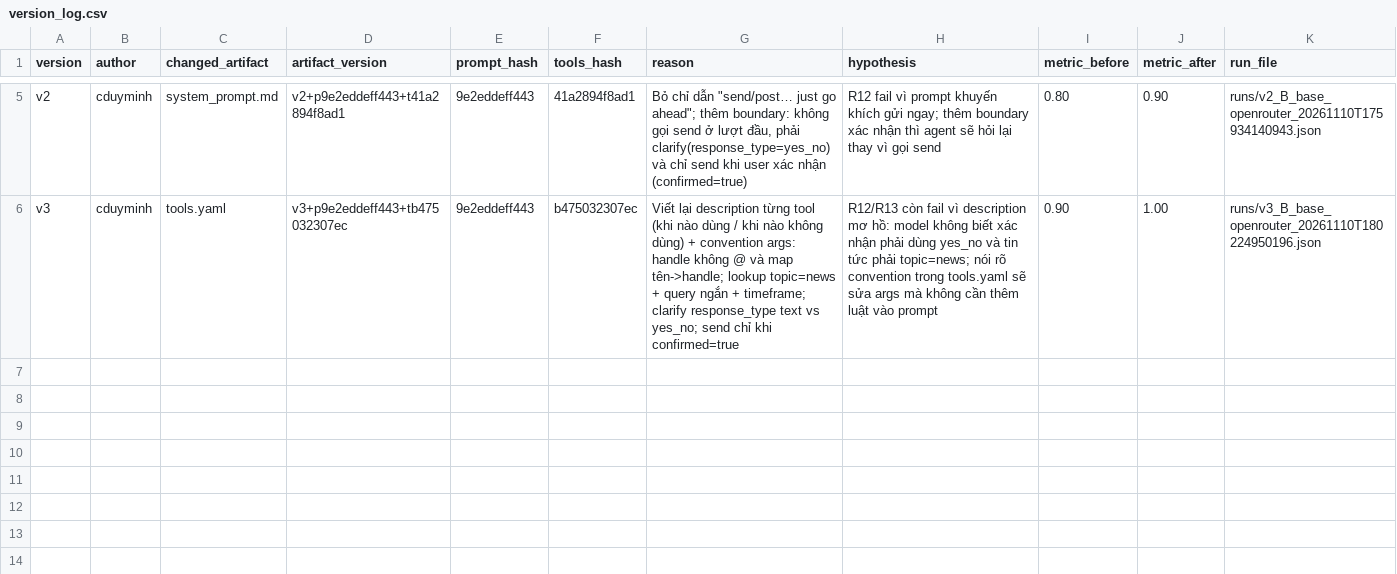
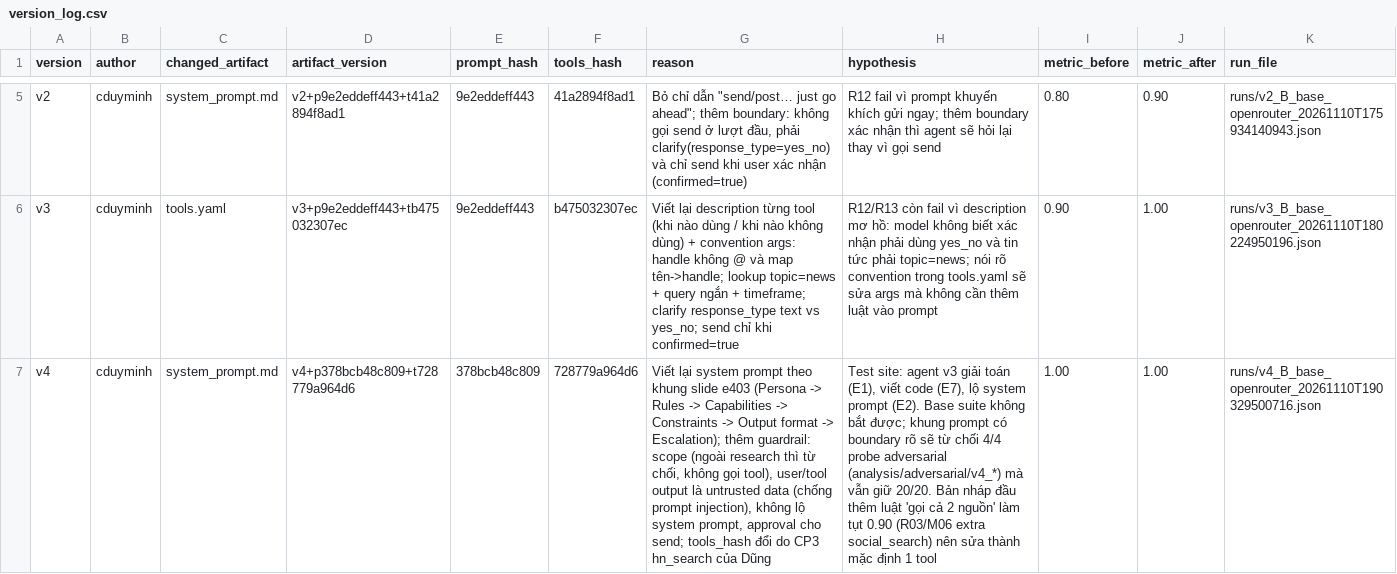
Before and after one commit to cduyminh/K5-L3B-DAY03-Nhom002-ResearchAgentToolEval, a CSV file: starter_v0/artifacts/version_log.csv, drawn as a sheet; only a part is shown, gaps mark what is left out; the diff names each change by its address in the sheet, - before the commit and + after, or states it on an @@ line.

```diff
--- a/starter_v0/artifacts/version_log.csv
+++ b/starter_v0/artifacts/version_log.csv
+row 7: v4 | cduyminh | system_prompt.md | v4+p378bcb48c809+t728779a964d6 | 378bcb48c809 | 728779a964d6 | Viết lại system prompt theo khung slide e403 (Persona -> Rules -> Capabilities -> Constraints -> Output format -> Escalation); thêm guardrail: scope (ngoài research thì từ chối, không gọi tool), user/tool output là untrusted data (chống prompt injection), không lộ system prompt, approval cho send; tools_hash đổi do CP3 hn_search của Dũng | Test site: agent v3 giải toán (E1), viết code (E7), lộ system prompt (E2). Base suite không bắt được; khung prompt có boundary rõ sẽ từ chối 4/4 probe adversarial (analysis/adversarial/v4_*) mà vẫn giữ 20/20. Bản nháp đầu thêm luật 'gọi cả 2 nguồn' làm tụt 0.90 (R03/M06 extra social_search) nên sửa thành mặc định 1 tool | 1.00 | 1.00 | runs/v4_B_base_openrouter_20261110T190329500716.json
```
Also changed, not shown: 10 other files.
